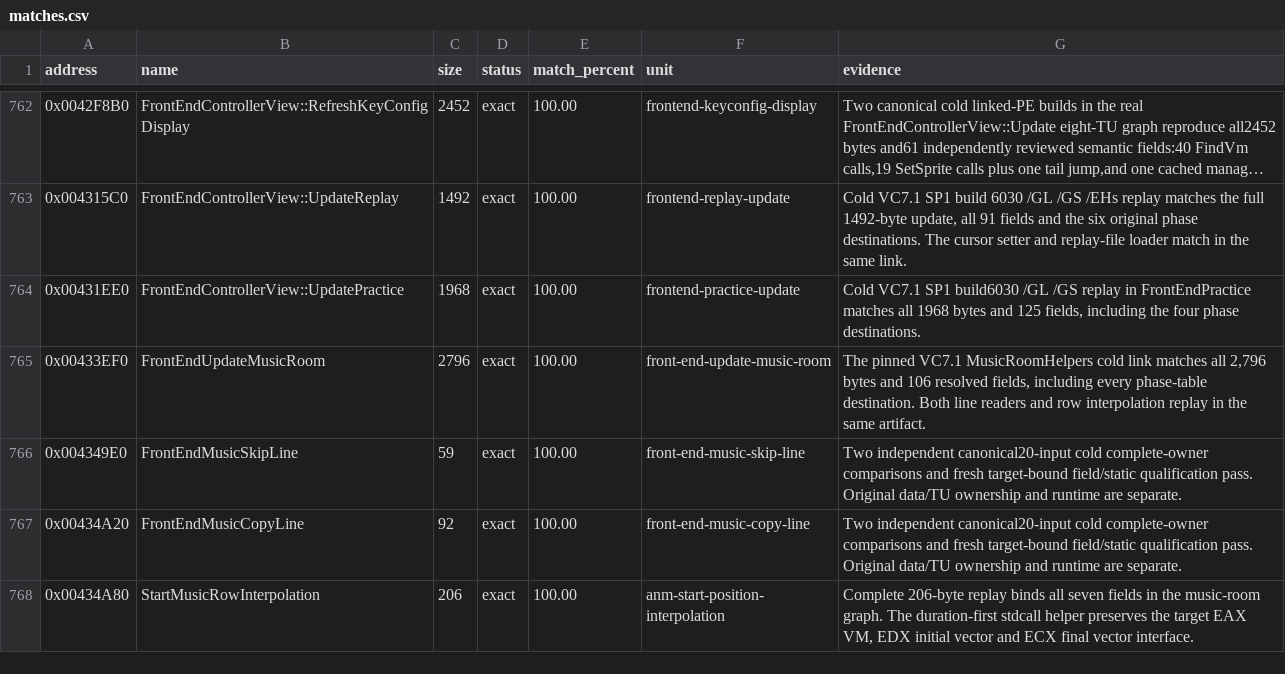
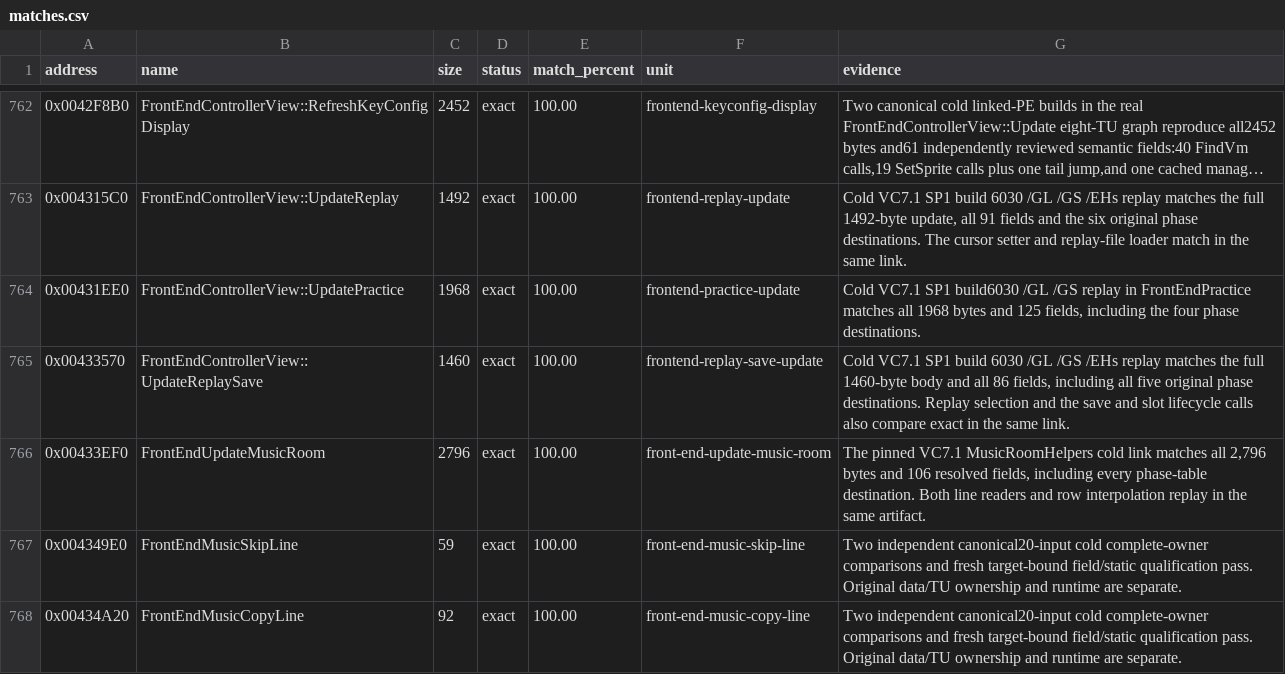
Before and after one commit to N0zoM1z0/th10, a CSV file: config/matches.csv, drawn as a sheet; only a part is shown, gaps mark what is left out; the shorter side is filled out with more unchanged rows; long unchanged cells end in …; the diff names each change by its address in the sheet, - before the commit and + after, or states it on an @@ line.

Commit message:
gpt-6.2-sol: match the complete replay save update
Co-authored-by: gensokyo-dev <342580529+gensokyo-dev@users.noreply.github.com>

```diff
--- a/config/matches.csv
+++ b/config/matches.csv
+row 765: 0x00433570 | FrontEndControllerView::UpdateReplaySave | 1460 | exact | 100.00 | frontend-replay-save-update | Cold VC7.1 SP1 build 6030 /GL /GS /EHs replay matches the full 1460-byte body and all 86 fields, including all five original phase destinations. Replay selection and the save and slot lifecycle calls also compare exact in the same link.
```
Also changed, not shown: 6 other files.
